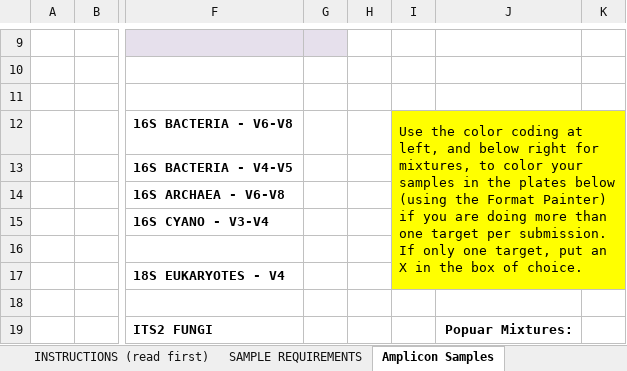
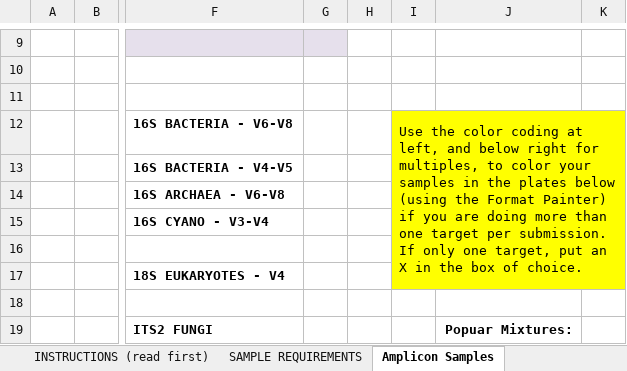
Before and after one commit to CGEB-IMR/CGEB-IMR.github.io, an Excel workbook: docs/IMR-SampleSubmissionSheet_v9(LASTNAME_MMMDD).xlsx, sheet Amplicon Samples, drawn as a sheet; only a part is shown, gaps mark what is left out; values as stored, in another font and other column widths than the file's, no borders; the diff names each change by its address in the sheet, - before the commit and + after, or states it on an @@ line.

```diff
--- a/docs/IMR-SampleSubmissionSheet_v9(LASTNAME_MMMDD).xlsx (sheet Amplicon Samples)
+++ b/docs/IMR-SampleSubmissionSheet_v9(LASTNAME_MMMDD).xlsx (sheet Amplicon Samples)
-I12: …right for mixtures, to color…
+I12: …right for multiples, to color…
```
Also changed, not shown: sheet Client-Prepared Pool, sheet SAMPLE REQUIREMENTS.
